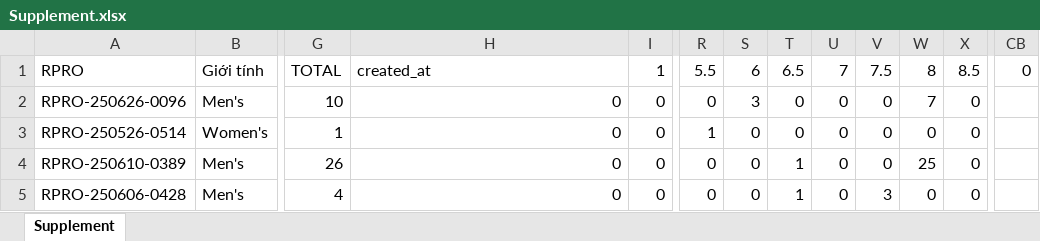
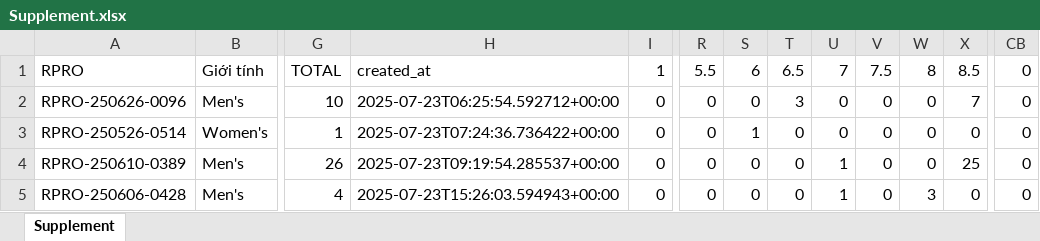
Before and after one commit to Truongchankhong2/vercel-dashboard, an Excel workbook: data/Supplement.xlsx, sheet Supplement, drawn as a sheet; only a part is shown, gaps mark what is left out; values as stored, in another font and other column widths than the file's, no borders; the diff names each change by its address in the sheet, - before the commit and + after, or states it on an @@ line.

Commit message:
Auto update from NIGHT script

```diff
--- a/data/Supplement.xlsx (sheet Supplement)
+++ b/data/Supplement.xlsx (sheet Supplement)
-H2: 0
+H2: 2025-07-23T06:25:54.592712+00:00
-S2: 3
+S2: 0
-T2: 0
+T2: 3
-W2: 7
+W2: 0
-X2: 0
+X2: 7
-CB2:CB5: (empty)
+CB2:CB5: 0
-H3: 0
+H3: 2025-07-23T07:24:36.736422+00:00
-R3: 1
+R3: 0
-S3: 0
+S3: 1
-H4: 0
+H4: 2025-07-23T09:19:54.285537+00:00
-T4:T5: 1
+T4:T5: 0
-U4:U5: 0
+U4:U5: 1
-W4: 25
+W4: 0
-X4: 0
+X4: 25
-H5: 0
+H5: 2025-07-23T15:26:03.594943+00:00
-V5: 3
+V5: 0
-W5: 0
+W5: 3
```
